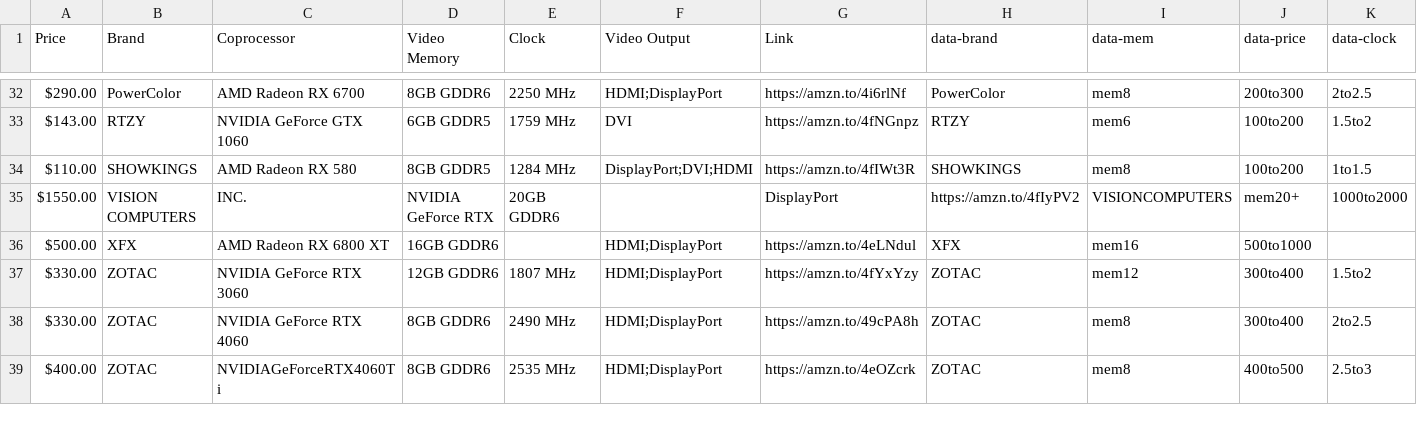
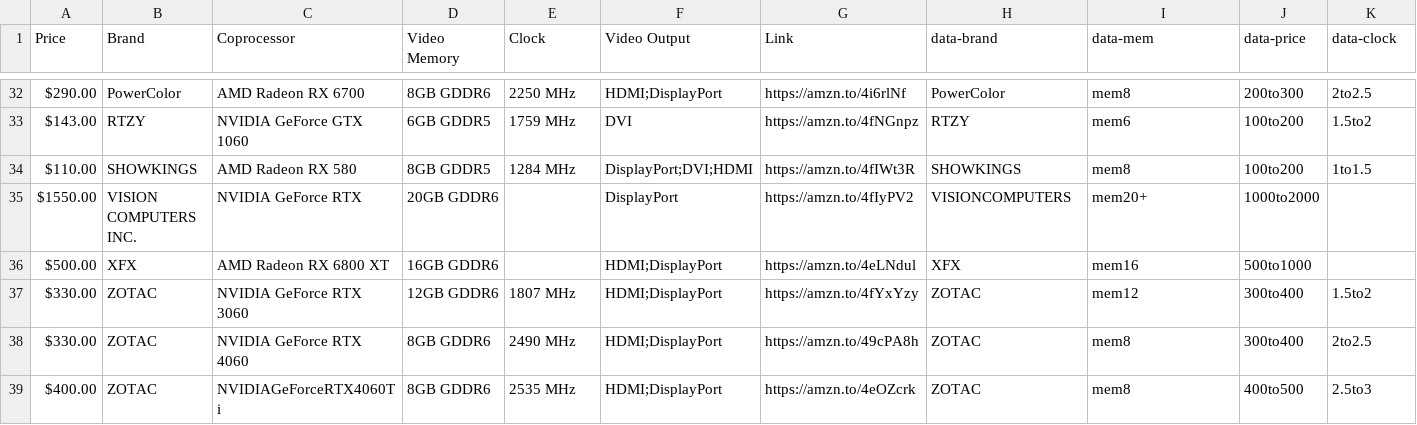
Before and after one commit to edtromp-tech/GPU-Prices, a CSV file: GPU.csv, drawn as a sheet; only a part is shown, gaps mark what is left out; removed rows and columns are numbered as before the commit, all else as after; rows hold the shown columns only; the diff names each change by its address in the sheet, - before the commit and + after, or states it on an @@ line.

Commit message:
Update GPU.csv

```diff
--- a/GPU.csv
+++ b/GPU.csv
-row 35: $1550.00 | VISION COMPUTERS | INC. | NVIDIA GeForce RTX | 20GB GDDR6 |  | DisplayPort | https://amzn.to/4fIyPV2 | VISIONCOMPUTERS | mem20+ | 1000to2000
+row 35: $1550.00 | VISION COMPUTERS INC. | NVIDIA GeForce RTX | 20GB GDDR6 |  | DisplayPort | https://amzn.to/4fIyPV2 | VISIONCOMPUTERS | mem20+ | 1000to2000
```
